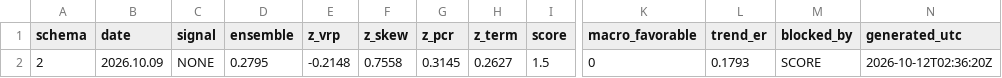
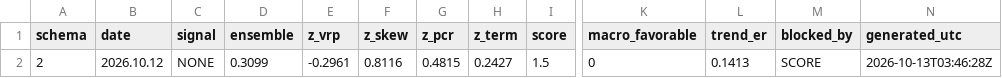
Before and after one commit to GeneTheStoic/gold-signal-feed, a CSV file: feed/gold_signal.csv, drawn as a sheet; only a part is shown, gaps mark what is left out; the diff names each change by its address in the sheet, - before the commit and + after, or states it on an @@ line.

Commit message:
feed 2026-10-13

```diff
--- a/feed/gold_signal.csv
+++ b/feed/gold_signal.csv
-B2 (date): 2026.10.09
+B2 (date): 2026.10.12
-D2 (ensemble): 0.2795
+D2 (ensemble): 0.3099
-E2 (z_vrp): -0.2148
+E2 (z_vrp): -0.2961
-F2 (z_skew): 0.7558
+F2 (z_skew): 0.8116
-G2 (z_pcr): 0.3145
+G2 (z_pcr): 0.4815
-H2 (z_term): 0.2627
+H2 (z_term): 0.2427
-L2 (trend_er): 0.1793
+L2 (trend_er): 0.1413
-N2 (generated_utc): 2026-10-12T02:36:20Z
+N2 (generated_utc): 2026-10-13T03:46:28Z
```
